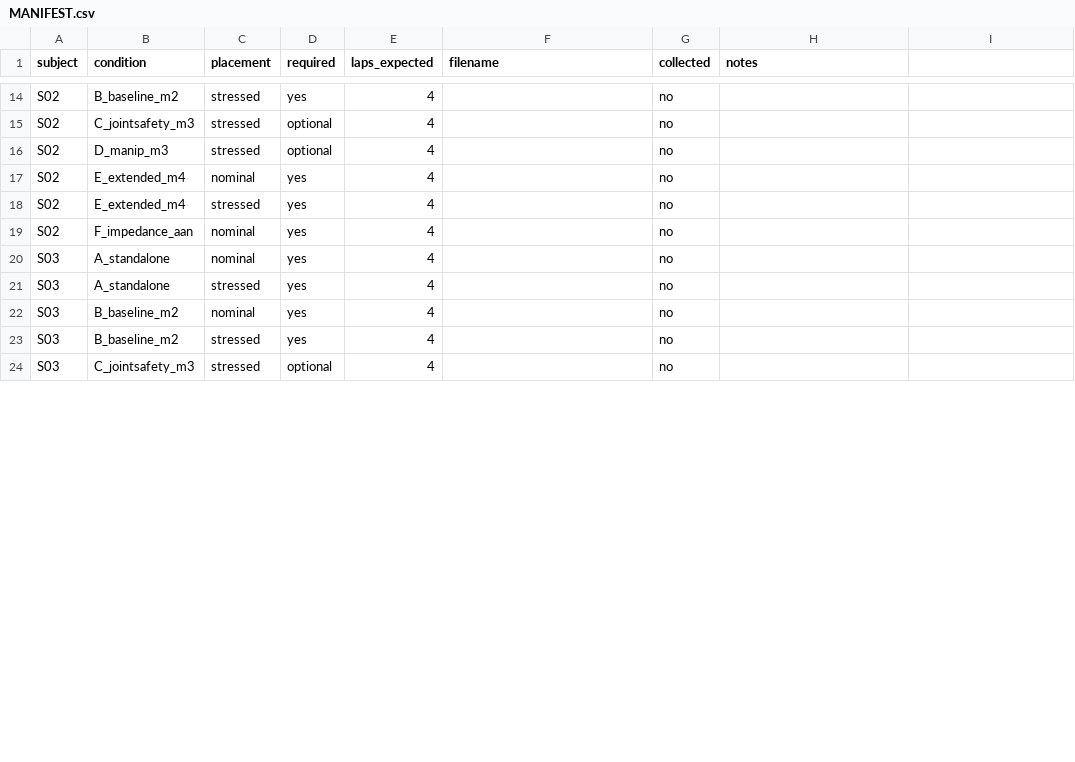
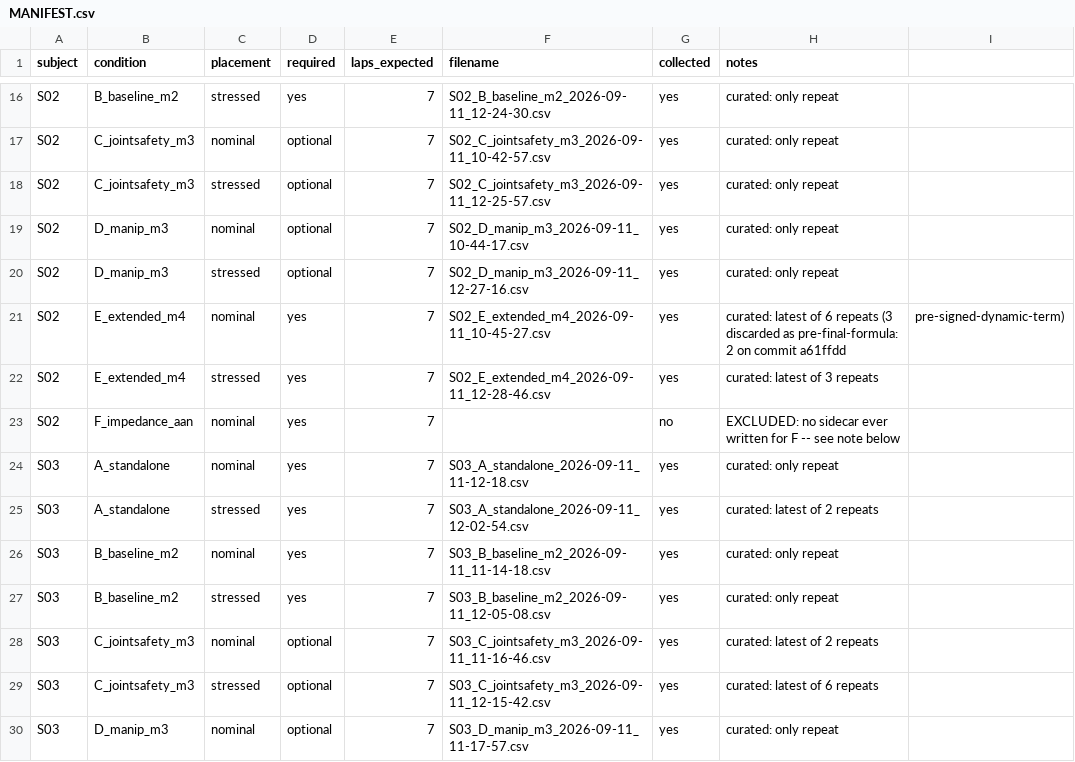
Before and after one commit to TaISLab/sc_ros_empathic, a CSV file: dataset/MANIFEST.csv, drawn as a sheet; only a part is shown, gaps mark what is left out; addresses are those after the commit; the diff covers the shown part only; the diff names each change by its address in the sheet, - before the commit and + after, or states it on an @@ line.

```diff
--- a/dataset/MANIFEST.csv
+++ b/dataset/MANIFEST.csv
-E16 (laps_expected): 4
+E16 (laps_expected): 7
-F16 (filename): (empty)
+F16 (filename): S02_B_baseline_m2_2026-09-11_12-24-30.csv
-G16 (collected): no
+G16 (collected): yes
-H16 (notes): (empty)
+H16 (notes): curated: only repeat
+row 17: S02 | C_jointsafety_m3 | nominal | optional | 7 | S02_C_jointsafety_m3_2026-09-11_10-42-57.csv | yes | curated: only repeat
-E18 (laps_expected): 4
+E18 (laps_expected): 7
-F18 (filename): (empty)
+F18 (filename): S02_C_jointsafety_m3_2026-09-11_12-25-57.csv
-G18 (collected): no
+G18 (collected): yes
-H18 (notes): (empty)
+H18 (notes): curated: only repeat
+row 19: S02 | D_manip_m3 | nominal | optional | 7 | S02_D_manip_m3_2026-09-11_10-44-17.csv | yes | curated: only repeat
-E20:E27 (laps_expected): 4
+E20:E27 (laps_expected): 7
-F20 (filename): (empty)
+F20 (filename): S02_D_manip_m3_2026-09-11_12-27-16.csv
-G20:G22 (collected): no
+G20:G22 (collected): yes
-H20 (notes): (empty)
+H20 (notes): curated: only repeat
-F21 (filename): (empty)
+F21 (filename): S02_E_extended_m4_2026-09-11_10-45-27.csv
-H21 (notes): (empty)
+H21 (notes): curated: latest of 6 repeats (3 discarded as pre-final-formula: 2 on commit a61ffdd
-I21: (empty)
+I21: pre-signed-dynamic-term)
-F22 (filename): (empty)
+F22 (filename): S02_E_extended_m4_2026-09-11_12-28-46.csv
-H22 (notes): (empty)
+H22 (notes): curated: latest of 3 repeats
-H23 (notes): (empty)
+H23 (notes): EXCLUDED: no sidecar ever written for F -- see note below
-F24 (filename): (empty)
+F24 (filename): S03_A_standalone_2026-09-11_11-12-18.csv
-G24:G27 (collected): no
+G24:G27 (collected): yes
-H24 (notes): (empty)
+H24 (notes): curated: only repeat
-F25 (filename): (empty)
+F25 (filename): S03_A_standalone_2026-09-11_12-02-54.csv
-H25 (notes): (empty)
+H25 (notes): curated: latest of 2 repeats
-F26 (filename): (empty)
+F26 (filename): S03_B_baseline_m2_2026-09-11_11-14-18.csv
-H26:H27 (notes): (empty)
+H26:H27 (notes): curated: only repeat
-F27 (filename): (empty)
+F27 (filename): S03_B_baseline_m2_2026-09-11_12-05-08.csv
+row 28: S03 | C_jointsafety_m3 | nominal | optional | 7 | S03_C_jointsafety_m3_2026-09-11_11-16-46.csv | yes | curated: latest of 2 repeats
-E29 (laps_expected): 4
+E29 (laps_expected): 7
-F29 (filename): (empty)
+F29 (filename): S03_C_jointsafety_m3_2026-09-11_12-15-42.csv
-G29 (collected): no
+G29 (collected): yes
-H29 (notes): (empty)
+H29 (notes): curated: latest of 6 repeats
+row 30: S03 | D_manip_m3 | nominal | optional | 7 | S03_D_manip_m3_2026-09-11_11-17-57.csv | yes | curated: only repeat
```
Also changed, not shown: 2 added rows and 61 edited cells elsewhere in this file, 1 other file.
